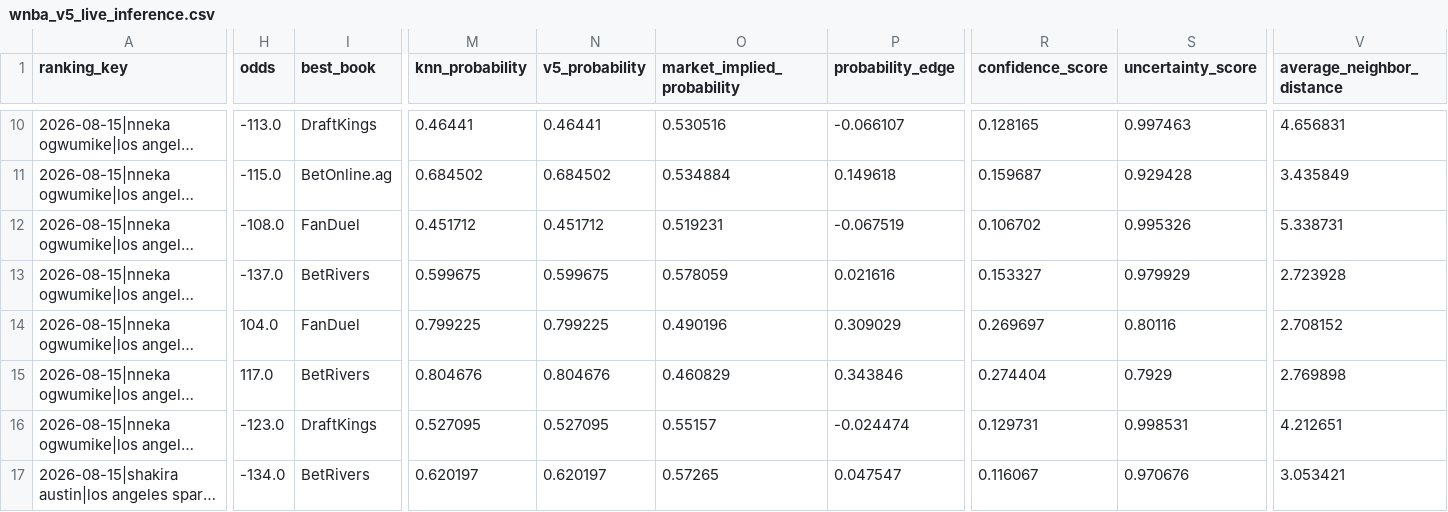
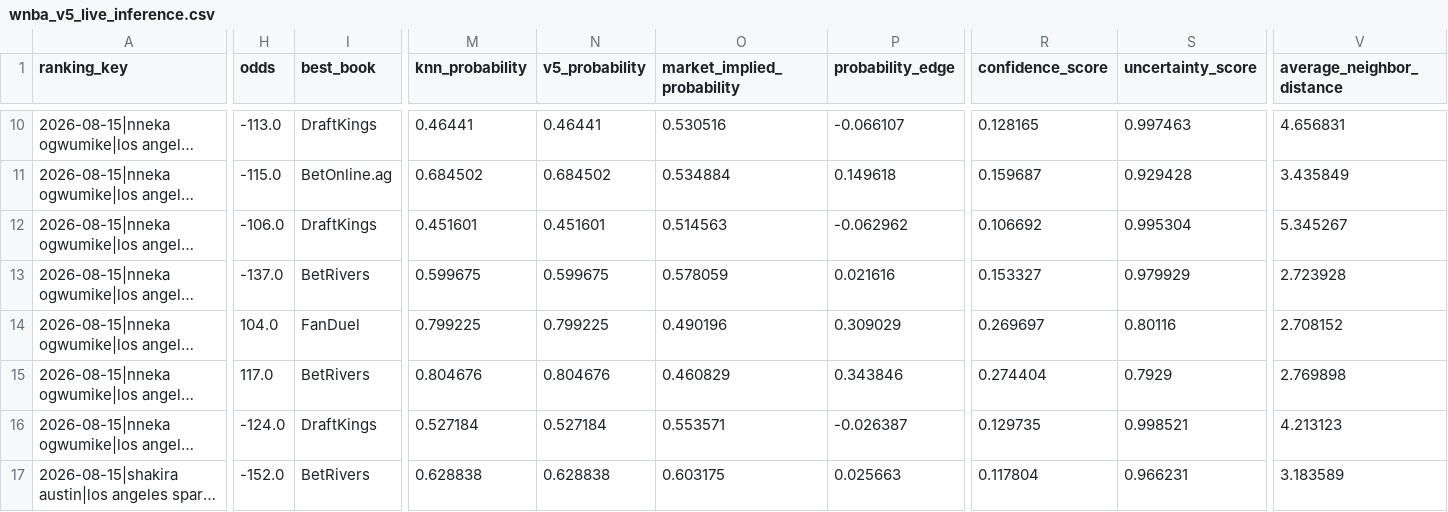
Before and after one commit to bigtyme2k3/wnba-model, a CSV file: data/dashboard/wnba_v5_live_inference.csv, drawn as a sheet; only a part is shown, gaps mark what is left out; long unchanged cells end in …; the diff covers the shown part only; the diff names each change by its address in the sheet, - before the commit and + after, or states it on an @@ line.

```diff
--- a/data/dashboard/wnba_v5_live_inference.csv
+++ b/data/dashboard/wnba_v5_live_inference.csv
-H12 (odds): -108.0
+H12 (odds): -106.0
-I12 (best_book): FanDuel
+I12 (best_book): DraftKings
-M12 (knn_probability): 0.451712
+M12 (knn_probability): 0.451601
-N12 (v5_probability): 0.451712
+N12 (v5_probability): 0.451601
-O12 (market_implied_probability): 0.519231
+O12 (market_implied_probability): 0.514563
-P12 (probability_edge): -0.067519
+P12 (probability_edge): -0.062962
-R12 (confidence_score): 0.106702
+R12 (confidence_score): 0.106692
-S12 (uncertainty_score): 0.995326
+S12 (uncertainty_score): 0.995304
-V12 (average_neighbor_distance): 5.338731
+V12 (average_neighbor_distance): 5.345267
-H16 (odds): -123.0
+H16 (odds): -124.0
-M16 (knn_probability): 0.527095
+M16 (knn_probability): 0.527184
-N16 (v5_probability): 0.527095
+N16 (v5_probability): 0.527184
-O16 (market_implied_probability): 0.55157
+O16 (market_implied_probability): 0.553571
-P16 (probability_edge): -0.024474
+P16 (probability_edge): -0.026387
-R16 (confidence_score): 0.129731
+R16 (confidence_score): 0.129735
-S16 (uncertainty_score): 0.998531
+S16 (uncertainty_score): 0.998521
-V16 (average_neighbor_distance): 4.212651
+V16 (average_neighbor_distance): 4.213123
-H17 (odds): -134.0
+H17 (odds): -152.0
-M17 (knn_probability): 0.620197
+M17 (knn_probability): 0.628838
-N17 (v5_probability): 0.620197
+N17 (v5_probability): 0.628838
-O17 (market_implied_probability): 0.57265
+O17 (market_implied_probability): 0.603175
-P17 (probability_edge): 0.047547
+P17 (probability_edge): 0.025663
-R17 (confidence_score): 0.116067
+R17 (confidence_score): 0.117804
-S17 (uncertainty_score): 0.970676
+S17 (uncertainty_score): 0.966231
-V17 (average_neighbor_distance): 3.053421
+V17 (average_neighbor_distance): 3.183589
```
Also changed, not shown: 1 removed row and 109 edited cells elsewhere in this file, data/dashboard/wnba_v5_evidence_history.csv, data/dashboard/wnba_v5_forward_validation.csv, 23 other files.
